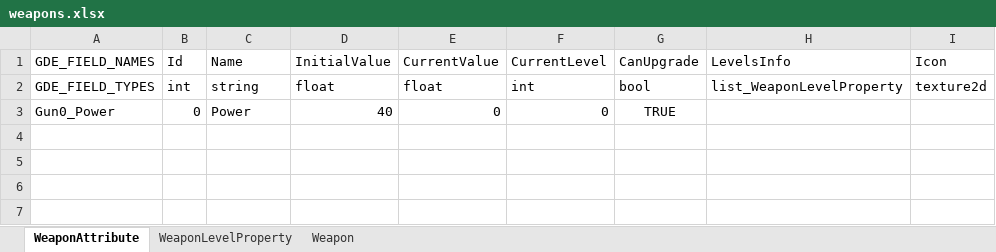
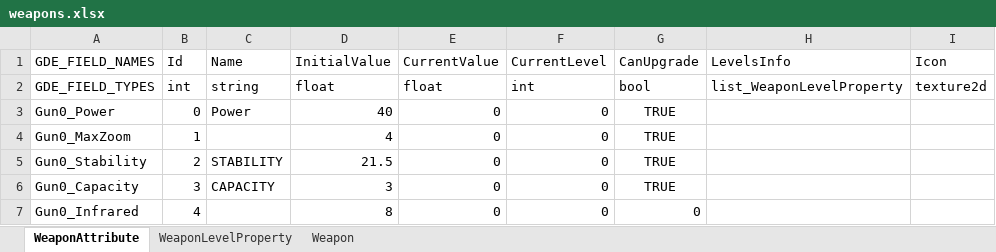
Before and after one commit to yantian001/3DHunter, an Excel workbook: weapons.xlsx, sheet WeaponAttribute, drawn as a sheet; values as stored, in another font and other column widths than the file's, no borders; the diff names each change by its address in the sheet, - before the commit and + after, or states it on an @@ line.

```diff
--- a/weapons.xlsx (sheet WeaponAttribute)
+++ b/weapons.xlsx (sheet WeaponAttribute)
+row 4: Gun0_MaxZoom | 1 |  | 4 | 0 | 0 | TRUE
+row 5: Gun0_Stability | 2 | STABILITY | 21.5 | 0 | 0 | TRUE
+row 6: Gun0_Capacity | 3 | CAPACITY | 3 | 0 | 0 | TRUE
+row 7: Gun0_Infrared | 4 |  | 8 | 0 | 0 | 0
```
Also changed, not shown: sheet Weapon, 33 other files.
